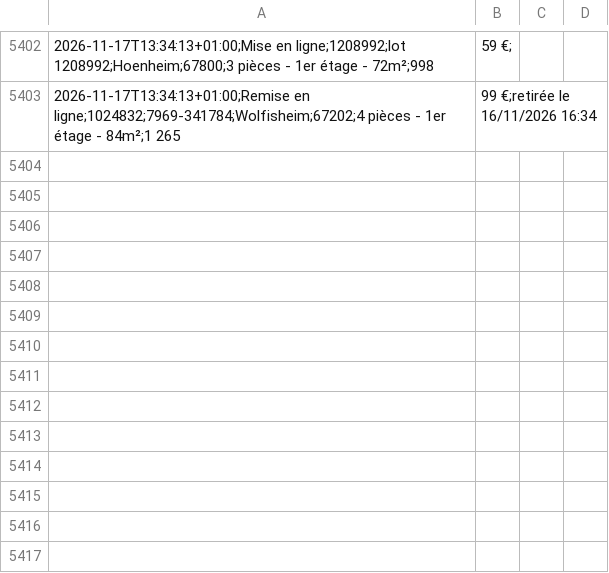
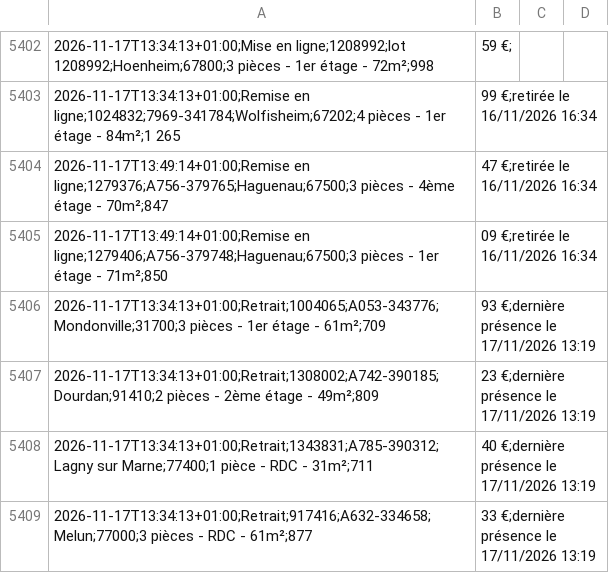
Before and after one commit to schermax-022/veille-logement, a CSV file: data/cdc/historique.csv, drawn as a sheet; only a part is shown, gaps mark what is left out.

```diff
--- a/data/cdc/historique.csv
+++ b/data/cdc/historique.csv
@@ -5403 +5403,7 @@
 2026-11-17T13:34:13+01:00;Remise en ligne;1024832;7969-341784;Wolfisheim;67202;4 pièces - 1er étage - 84m²;1 265,99 €;retirée le 16/11/2026 16:34
+2026-11-17T13:49:14+01:00;Remise en ligne;1279376;A756-379765;Haguenau;67500;3 pièces - 4ème étage - 70m²;847,47 €;retirée le 16/11/2026 16:34
+2026-11-17T13:49:14+01:00;Remise en ligne;1279406;A756-379748;Haguenau;67500;3 pièces - 1er étage - 71m²;850,09 €;retirée le 16/11/2026 16:34
+2026-11-17T13:34:13+01:00;Retrait;1004065;A053-343776;Mondonville;31700;3 pièces - 1er étage - 61m²;709,93 €;dernière présence le 17/11/2026 13:19
+2026-11-17T13:34:13+01:00;Retrait;1308002;A742-390185;Dourdan;91410;2 pièces - 2ème étage - 49m²;809,23 €;dernière présence le 17/11/2026 13:19
+2026-11-17T13:34:13+01:00;Retrait;1343831;A785-390312;Lagny sur Marne;77400;1 pièce - RDC - 31m²;711,40 €;dernière présence le 17/11/2026 13:19
+2026-11-17T13:34:13+01:00;Retrait;917416;A632-334658;Melun;77000;3 pièces - RDC - 61m²;877,33 €;dernière présence le 17/11/2026 13:19
```
Also changed, not shown: 17 other files.
